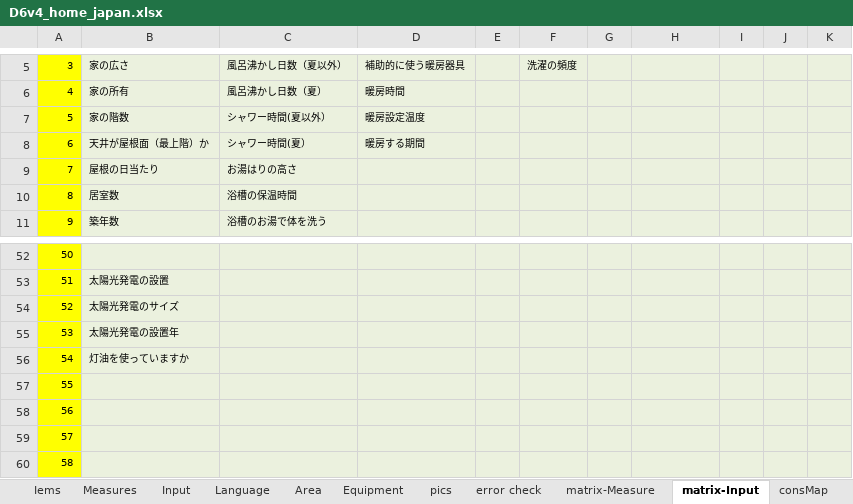
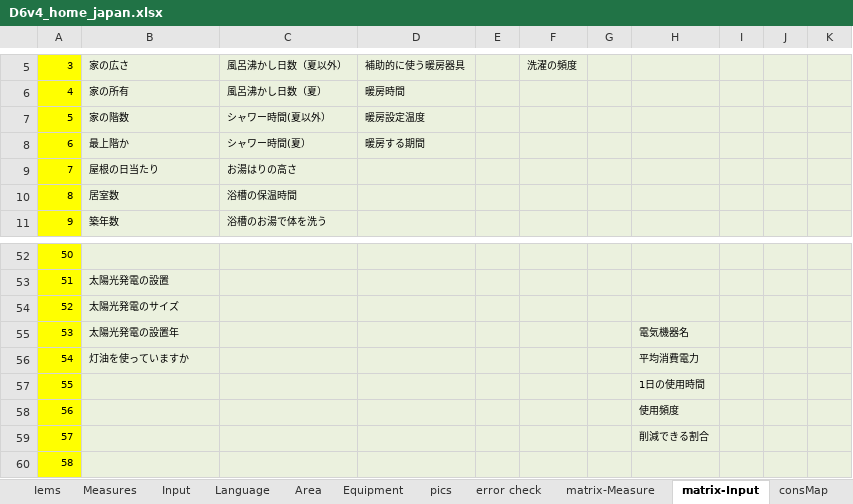
Before and after one commit to hinodeyasuzuki/eco_diagnosis, an Excel workbook: EXCEL_setting/D6v4_home_japan.xlsx, sheet matrix-Input, drawn as a sheet; only a part is shown, gaps mark what is left out; values as stored, in another font and other column widths than the file's, no borders; the diff names each change by its address in the sheet, - before the commit and + after, or states it on an @@ line.

```diff
--- a/EXCEL_setting/D6v4_home_japan.xlsx (sheet matrix-Input)
+++ b/EXCEL_setting/D6v4_home_japan.xlsx (sheet matrix-Input)
-B8: 天井が屋根面（最上階）か
+B8: 最上階か
-H55: (empty)
+H55: 電気機器名
-H56: (empty)
+H56: 平均消費電力
-H57: (empty)
+H57: 1日の使用時間
-H58: (empty)
+H58: 使用頻度
-H59: (empty)
+H59: 削減できる割合
```
Also changed, not shown: sheet Input, sheet Measures, 31 other files.
